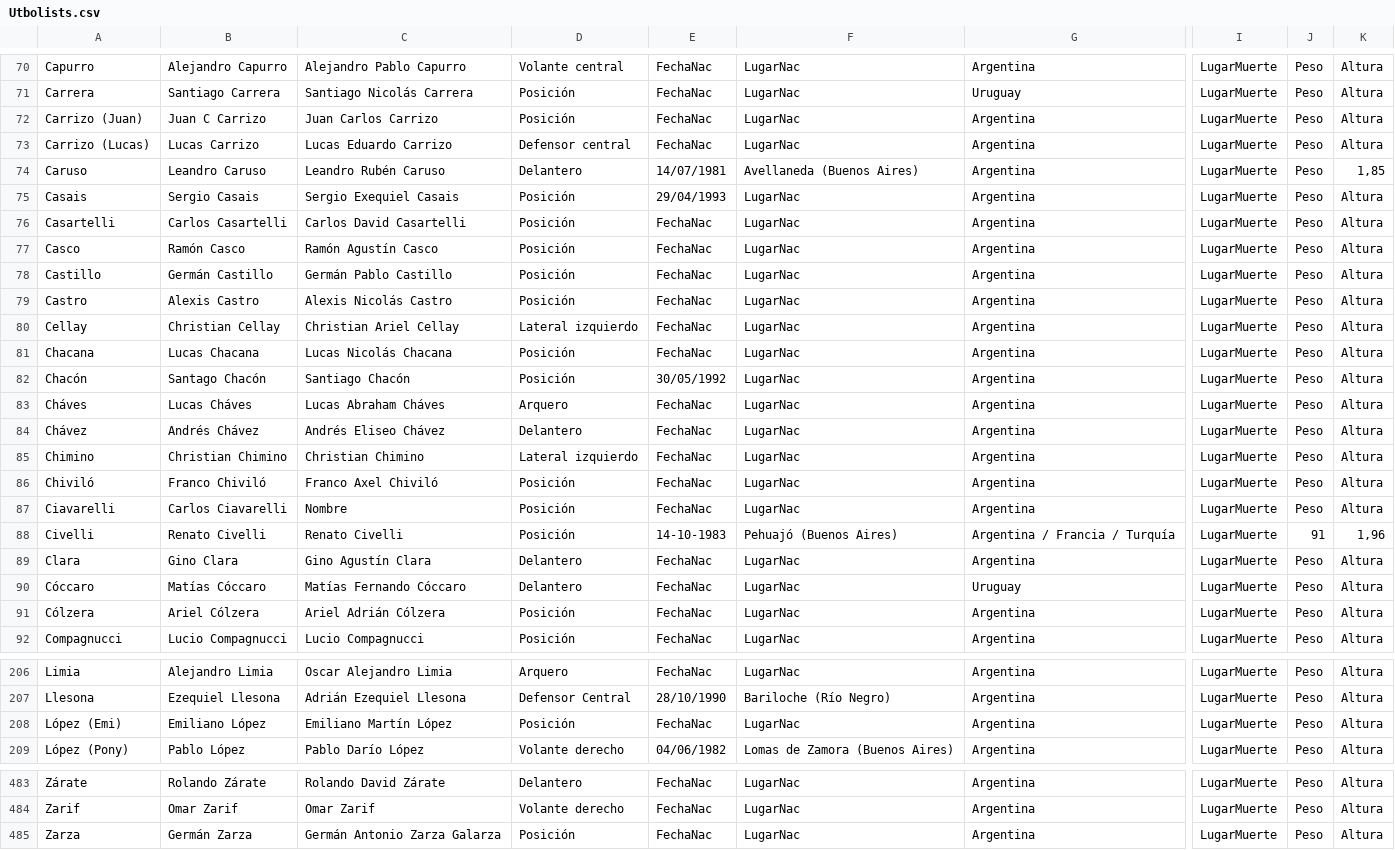
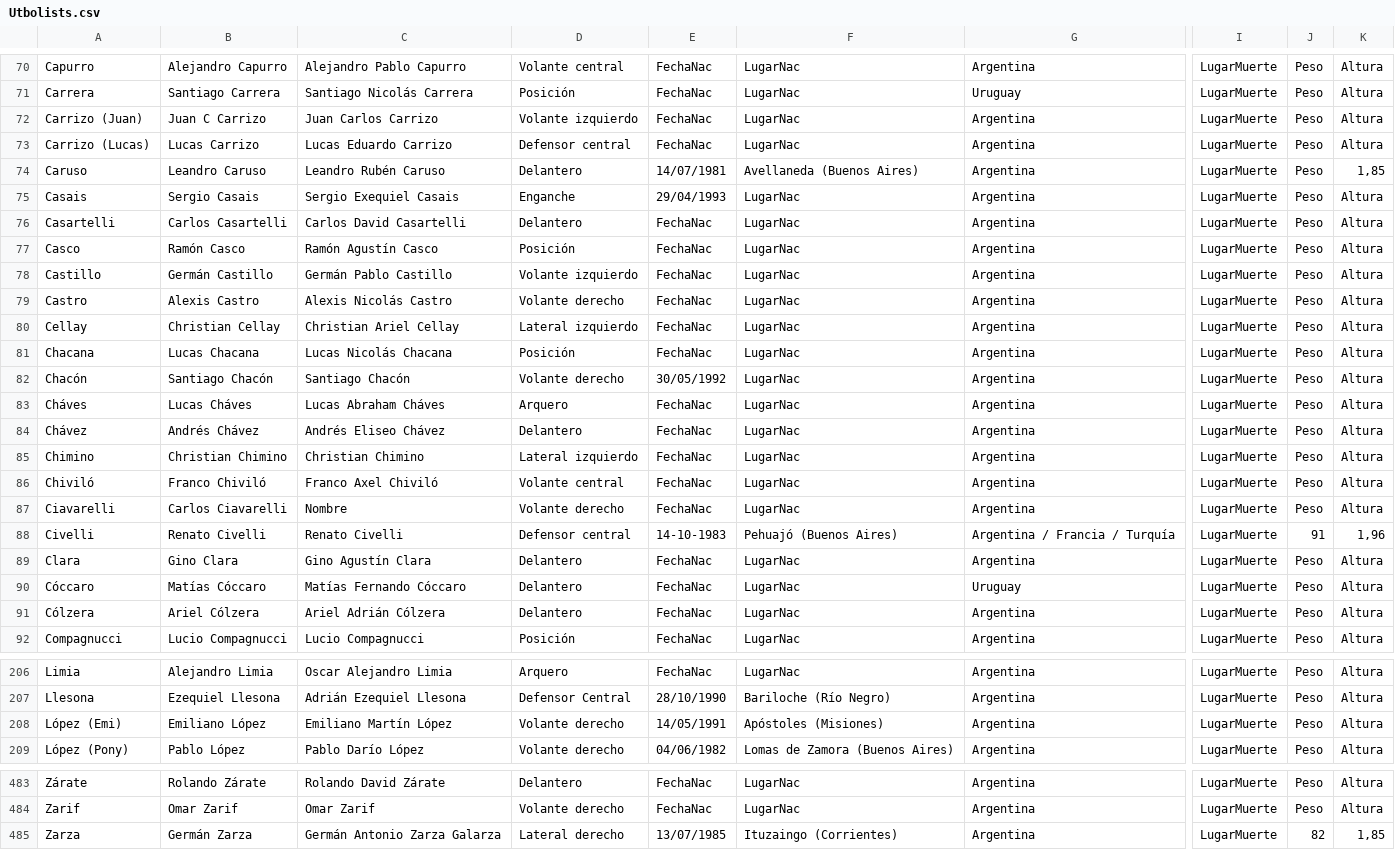
Before and after one commit to globopedia/Utbolists, a CSV file: Utbolists.csv, drawn as a sheet; only a part is shown, gaps mark what is left out; the diff covers the shown part only; the diff names each change by its address in the sheet, - before the commit and + after, or states it on an @@ line.

Commit message:
Update Utbolists.csv

```diff
--- a/Utbolists.csv
+++ b/Utbolists.csv
-D72: Posición
+D72: Volante izquierdo
-D75: Posición
+D75: Enganche
-D76: Posición
+D76: Delantero
-D78: Posición
+D78: Volante izquierdo
-D79: Posición
+D79: Volante derecho
-B82: Santago Chacón
+B82: Santiago Chacón
-D82: Posición
+D82: Volante derecho
-D86: Posición
+D86: Volante central
-D87: Posición
+D87: Volante derecho
-D88: Posición
+D88: Defensor central
-D91: Posición
+D91: Delantero
-D208: Posición
+D208: Volante derecho
-E208: FechaNac
+E208: 14/05/1991
-F208: LugarNac
+F208: Apóstoles (Misiones)
-D485: Posición
+D485: Lateral derecho
-E485: FechaNac
+E485: 13/07/1985
-F485: LugarNac
+F485: Ituzaingo (Corrientes)
-J485: Peso
+J485: 82
-K485: Altura
+K485: 1,85
```
Also changed, not shown: 73 edited cells elsewhere in this file.
